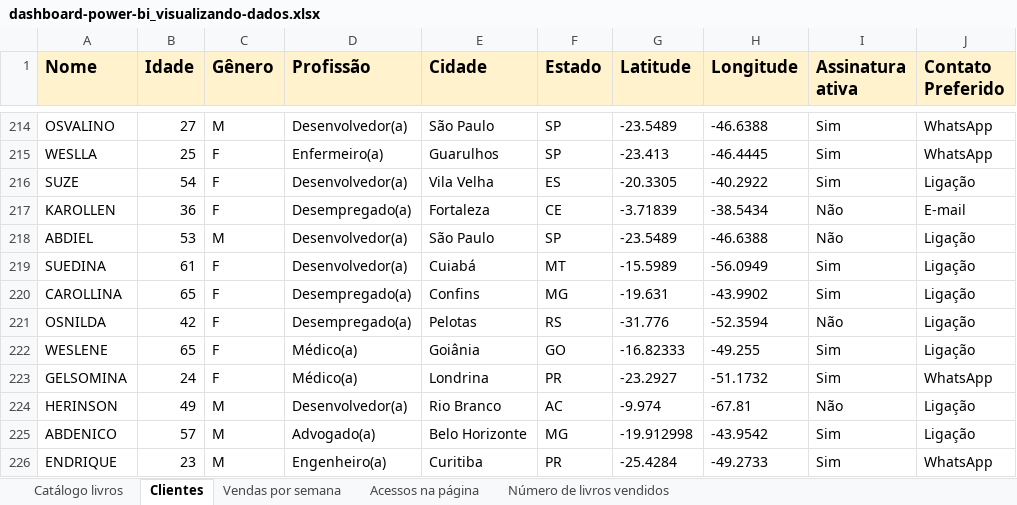
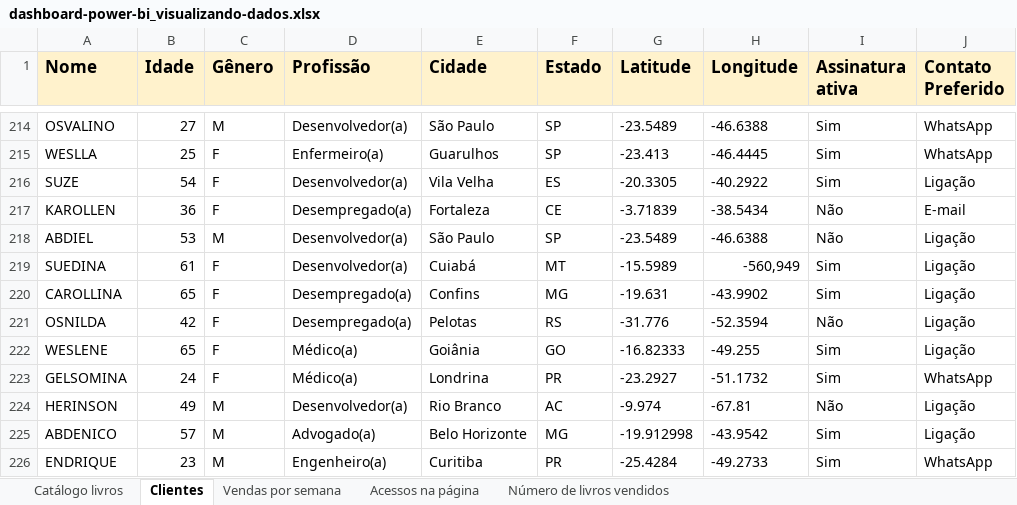
Before and after one commit to willyferreira/power_bi_dashboard_visualizando_dados_Curso_Alura, an Excel workbook: dashboard-power-bi_visualizando-dados.xlsx, sheet Clientes, drawn as a sheet; only a part is shown, gaps mark what is left out; values as stored, in another font and other column widths than the file's, no borders; the diff names each change by its address in the sheet, - before the commit and + after, or states it on an @@ line.

Commit message:
Resolvendo o problema com longitude do endereço dos clientes

```diff
--- a/dashboard-power-bi_visualizando-dados.xlsx (sheet Clientes)
+++ b/dashboard-power-bi_visualizando-dados.xlsx (sheet Clientes)
-H219 (Longitude): -56.0949
+H219 (Longitude): -560,949
```
Also changed, not shown: 1 other file.
